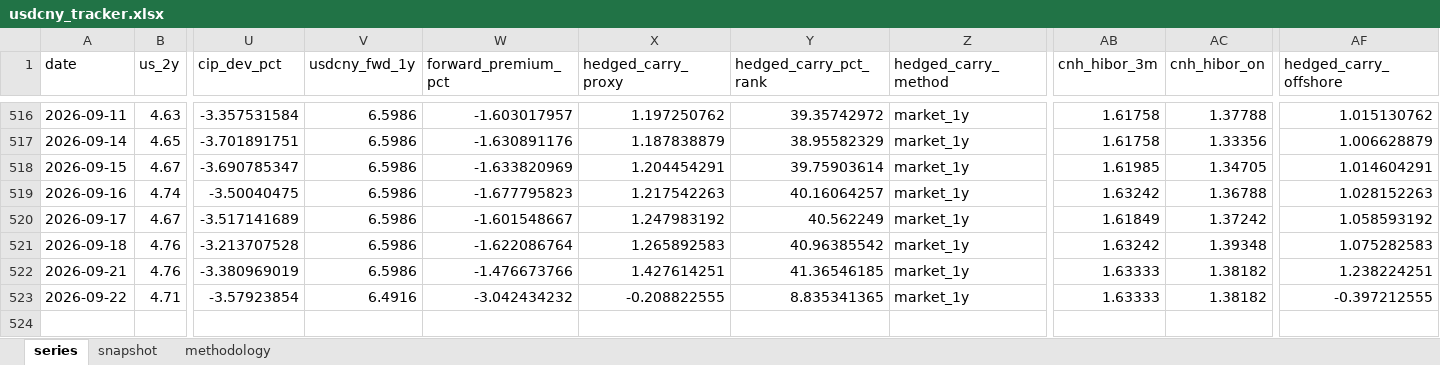
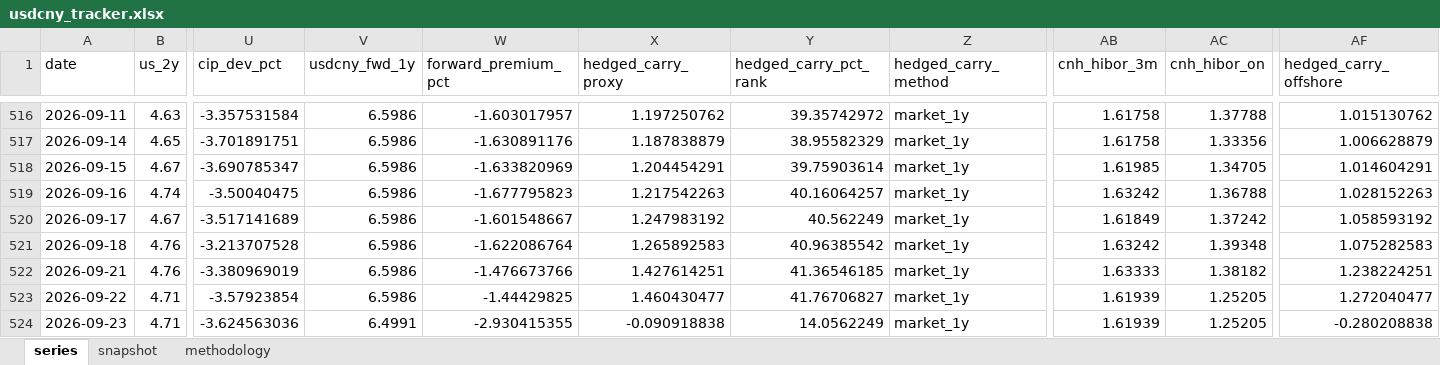
Before and after one commit to erickviann1-dev/usdcny-tracker, an Excel workbook: docs/usdcny_tracker.xlsx, sheet series, drawn as a sheet; only a part is shown, gaps mark what is left out; values as stored, in another font and other column widths than the file's, no borders; rows hold the shown columns only; the diff names each change by its address in the sheet, - before the commit and + after, or states it on an @@ line.

```diff
--- a/docs/usdcny_tracker.xlsx (sheet series)
+++ b/docs/usdcny_tracker.xlsx (sheet series)
-V523 (usdcny_fwd_1y): 6.4916
+V523 (usdcny_fwd_1y): 6.5986
-W523 (forward_premium_pct): -3.042434232
+W523 (forward_premium_pct): -1.44429825
-X523 (hedged_carry_proxy): -0.208822555
+X523 (hedged_carry_proxy): 1.460430477
-Y523 (hedged_carry_pct_rank): 8.835341365
+Y523 (hedged_carry_pct_rank): 41.76706827
-AB523 (cnh_hibor_3m): 1.63333
+AB523 (cnh_hibor_3m): 1.61939
-AC523 (cnh_hibor_on): 1.38182
+AC523 (cnh_hibor_on): 1.25205
-AF523 (hedged_carry_offshore): -0.397212555
+AF523 (hedged_carry_offshore): 1.272040477
+row 524: 2026-09-23 | 4.71 | -3.624563036 | 6.4991 | -2.930415355 | -0.090918838 | 14.0562249 | market_1y | 1.61939 | 1.25205 | -0.280208838
```
Also changed, not shown: sheet snapshot, 3 other files.
